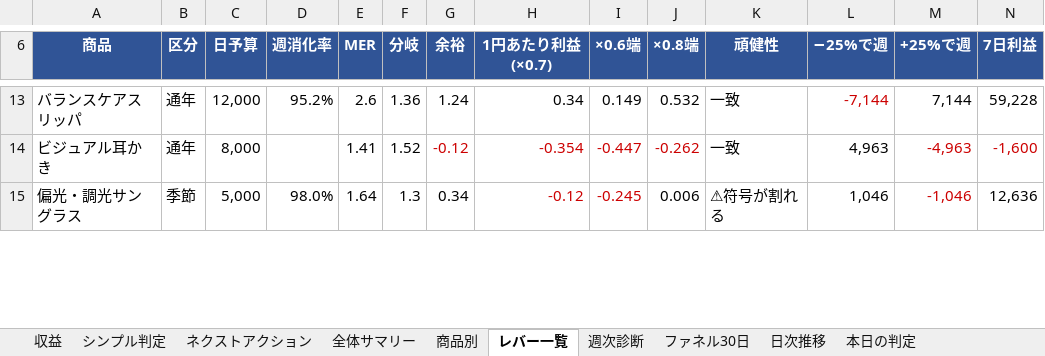
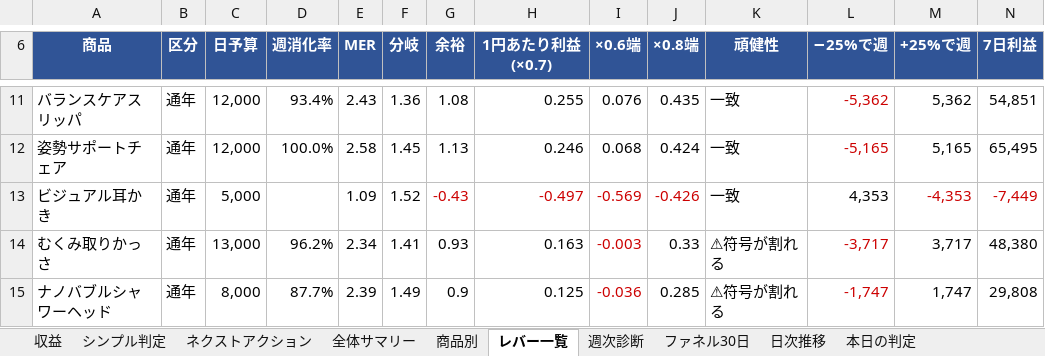
Before and after one commit to finracofficial-cmd/LOOana, an Excel workbook: data/reports/report-2026-08-31.xlsx, sheet レバー一覧, drawn as a sheet; only a part is shown, gaps mark what is left out; values as stored, in another font and other column widths than the file's, no borders; removed rows and columns are numbered as before the commit, all else as after; the diff covers the shown part only; the diff names each change by its address in the sheet, - before the commit and + after, or states it on an @@ line.

```diff
--- a/data/reports/report-2026-08-31.xlsx (sheet レバー一覧)
+++ b/data/reports/report-2026-08-31.xlsx (sheet レバー一覧)
-D11 (週消化率): 95.2%
+D11 (週消化率): 93.4%
-E11 (MER): 2.6
+E11 (MER): 2.43
-G11 (余裕): 1.24
+G11 (余裕): 1.08
-H11 (1円あたり利益(×0.7)): 0.34
+H11 (1円あたり利益(×0.7)): 0.255
-I11 (×0.6端): 0.149
+I11 (×0.6端): 0.076
-J11 (×0.8端): 0.532
+J11 (×0.8端): 0.435
-L11 (−25%で週): -7,144
+L11 (−25%で週): -5,362
-M11 (+25%で週): 7,144
+M11 (+25%で週): 5,362
-N11 (7日利益): 59,228
+N11 (7日利益): 54,851
+row 12: 姿勢サポートチェア | 通年 | 12,000 | 100.0% | 2.58 | 1.45 | 1.13 | 0.246 | 0.068 | 0.424 | 一致 | -5,165 | 5,165 | 65,495
-C13 (日予算): 8,000
+C13 (日予算): 5,000
-E13 (MER): 1.41
+E13 (MER): 1.09
-G13 (余裕): -0.12
+G13 (余裕): -0.43
-H13 (1円あたり利益(×0.7)): -0.354
+H13 (1円あたり利益(×0.7)): -0.497
-I13 (×0.6端): -0.447
+I13 (×0.6端): -0.569
-J13 (×0.8端): -0.262
+J13 (×0.8端): -0.426
-L13 (−25%で週): 4,963
+L13 (−25%で週): 4,353
-M13 (+25%で週): -4,963
+M13 (+25%で週): -4,353
-N13 (7日利益): -1,600
+N13 (7日利益): -7,449
-row 15: 偏光・調光サングラス | 季節 | 5,000 | 98.0% | 1.64 | 1.3 | 0.34 | -0.12 | -0.245 | 0.006 | ⚠符号が割れる | 1,046 | -1,046 | 12,636
+row 14: むくみ取りかっさ | 通年 | 13,000 | 96.2% | 2.34 | 1.41 | 0.93 | 0.163 | -0.003 | 0.33 | ⚠符号が割れる | -3,717 | 3,717 | 48,380
+row 15: ナノバブルシャワーヘッド | 通年 | 8,000 | 87.7% | 2.39 | 1.49 | 0.9 | 0.125 | -0.036 | 0.285 | ⚠符号が割れる | -1,747 | 1,747 | 29,808
```
Also changed, not shown: 3 added rows, 5 removed rows, 37 edited cells and cell formats elsewhere in this sheet, sheet ファネル30日, sheet 商品別, sheet シンプル判定, sheet 予算見直しチェック, sheet 全体サマリー, sheet 収益, 3 more sheets, other sheet tabs, 5 other files.
